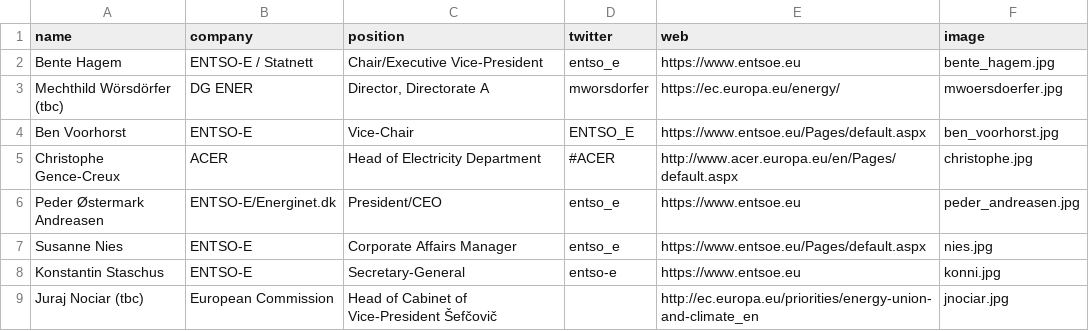
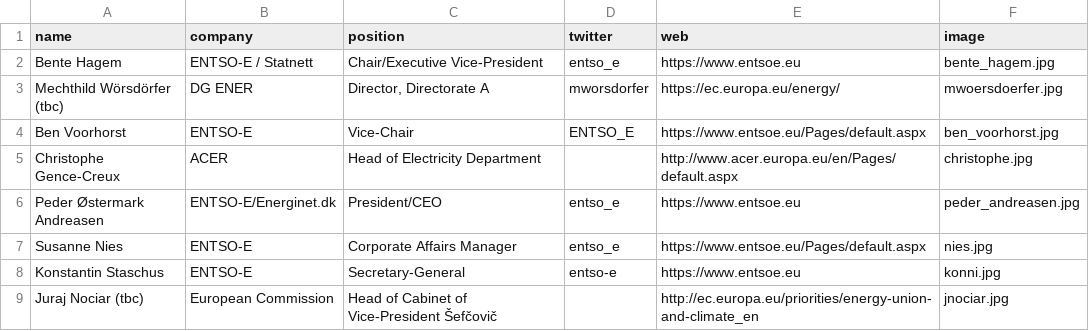
Before and after one commit to entsoe-web/cee-conf, a CSV file: _data/speakers.csv, drawn as a sheet; only a part is shown.

Commit message:
Removed Acer hashtag
If people click on it they also get the feed of the computer manufacturer Acer...

```diff
--- a/_data/speakers.csv
+++ b/_data/speakers.csv
@@ -4,3 +4,3 @@ Mechthild Wörsdörfer (tbc),DG ENER,"Director, Directorate A",mworsdorfer,https
 Ben Voorhorst,ENTSO-E,Vice-Chair,ENTSO_E,https://www.entsoe.eu/Pages/default.aspx,ben_voorhorst.jpg
-Christophe Gence-Creux,ACER,Head of  Electricity Department,#ACER,http://www.acer.europa.eu/en/Pages/default.aspx,christophe.jpg
+Christophe Gence-Creux,ACER,Head of  Electricity Department,,http://www.acer.europa.eu/en/Pages/default.aspx,christophe.jpg
 Peder Østermark Andreasen,ENTSO-E/Energinet.dk,President/CEO,entso_e,https://www.entsoe.eu,peder_andreasen.jpg
```
